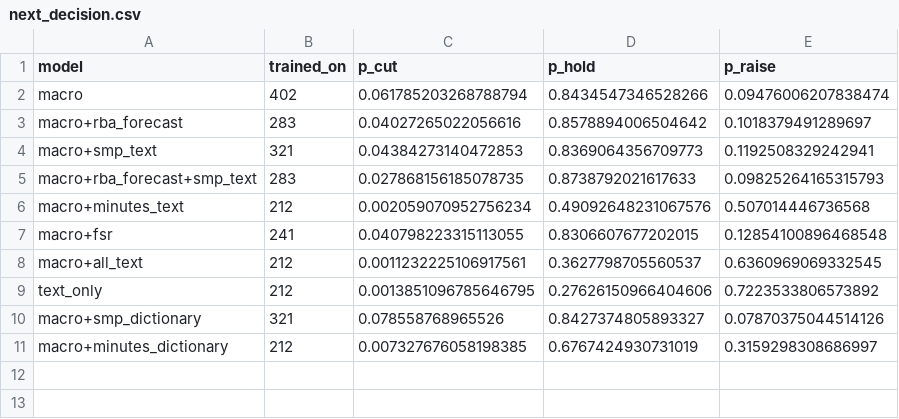
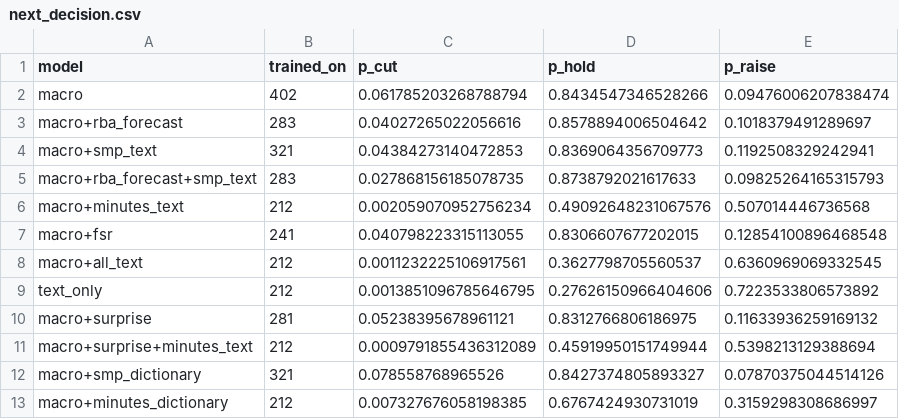
Before and after one commit to JoeFernando/RBA-Minutes, a CSV file: analysis/next_decision.csv, drawn as a sheet.

```diff
--- a/analysis/next_decision.csv
+++ b/analysis/next_decision.csv
@@ -9,2 +9,4 @@ macro+all_text,212,0.0011232225106917561,0.3627798705560537,0.6360969069332545
 text_only,212,0.0013851096785646795,0.27626150966404606,0.7223533806573892
+macro+surprise,281,0.05238395678961121,0.8312766806186975,0.11633936259169132
+macro+surprise+minutes_text,212,0.0009791855436312089,0.45919950151749944,0.5398213129388694
 macro+smp_dictionary,321,0.078558768965526,0.8427374805893327,0.07870375044514126
```
Also changed, not shown: analysis/decision_panel.csv, analysis/scores_minutes_era.csv, 7 other files.
